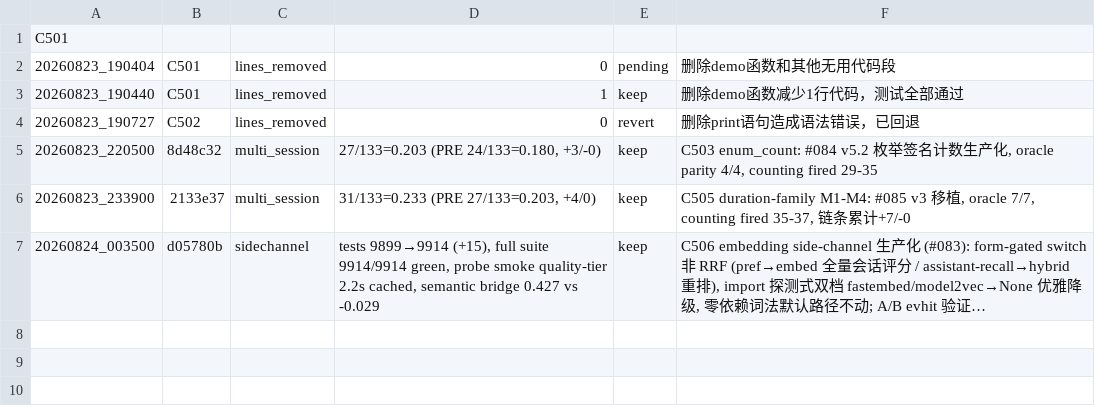
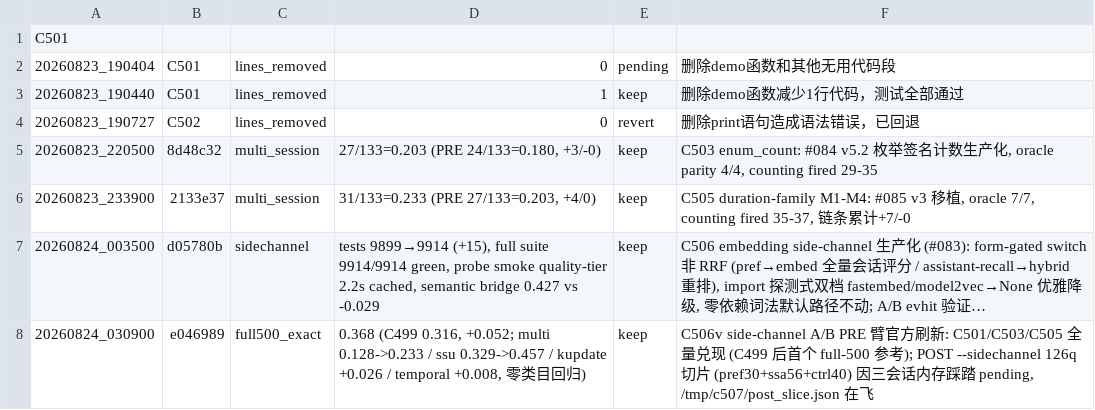
Before and after one commit to robertsong2019/12-factor-agents-explorer, a TSV file: projects/agent-memory-graph/experiments.tsv, drawn as a sheet; long unchanged cells end in …; the diff names each change by its address in the sheet, - before the commit and + after, or states it on an @@ line.

Commit message:
C506v: full-500 PRE 官方刷新 exact 0.316→0.368 — C501/C503/C505 全量兑现; side-channel POST 切片 pending

```diff
--- a/projects/agent-memory-graph/experiments.tsv
+++ b/projects/agent-memory-graph/experiments.tsv
+row 8: 20260824_030900 | e046989 | full500_exact | 0.368 (C499 0.316, +0.052; multi 0.128->0.233 / ssu 0.329->0.457 / kupdate +0.026 / temporal +0.008, 零类目回归) | keep | C506v side-channel A/B PRE 臂官方刷新: C501/C503/C505 全量兑现 (C499 后首个 full-500 参考); POST --sidechannel 126q 切片 (pref30+ssa56+ctrl40) 因三会话内存踩踏 pending, /tmp/c507/post_slice.json 在飞
```
